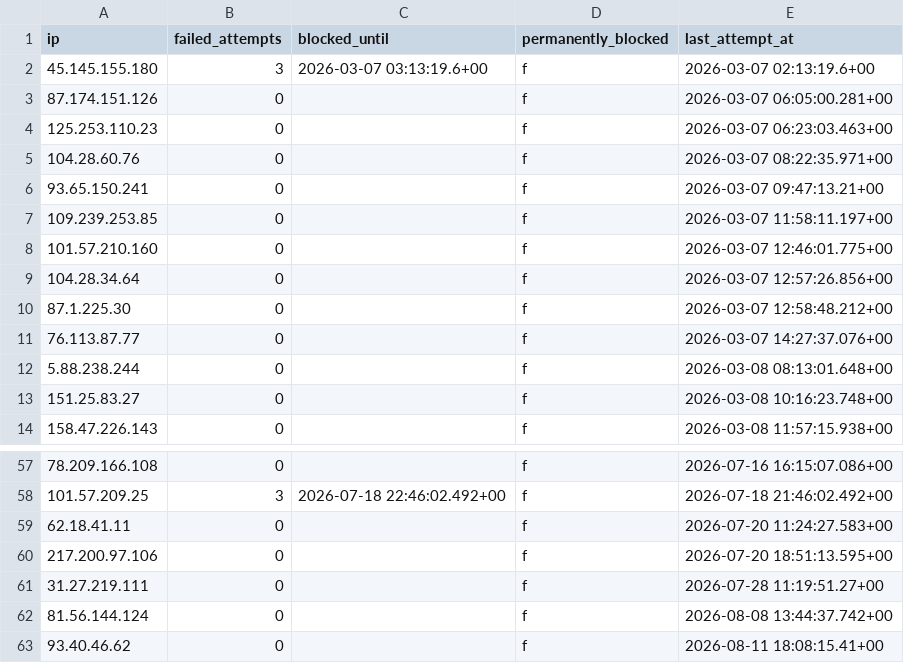
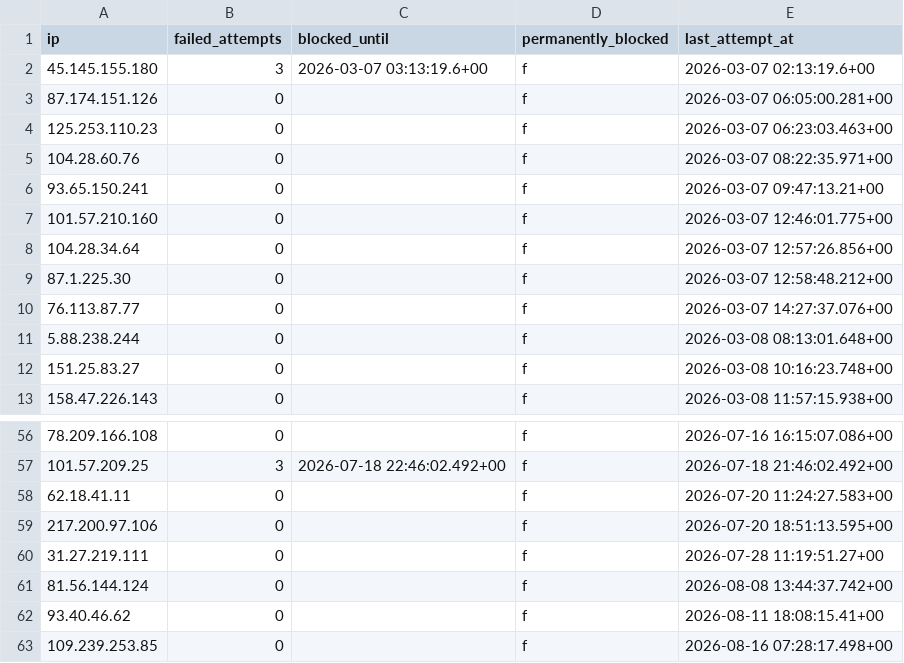
Before and after one commit to atteggiani/davide-and-jennifer, a CSV file: backups/ip_rate_limits.csv, drawn as a sheet; only a part is shown, gaps mark what is left out; removed rows and columns are numbered as before the commit, all else as after; the diff names each change by its address in the sheet, - before the commit and + after, or states it on an @@ line.

```diff
--- a/backups/ip_rate_limits.csv
+++ b/backups/ip_rate_limits.csv
-row 7: 109.239.253.85 | 0 |  | f | 2026-03-07 11:58:11.197+00
+row 63: 109.239.253.85 | 0 |  | f | 2026-08-16 07:28:17.498+00
```
Also changed, not shown: backups/guest_auth.csv, backups/guests.csv.
